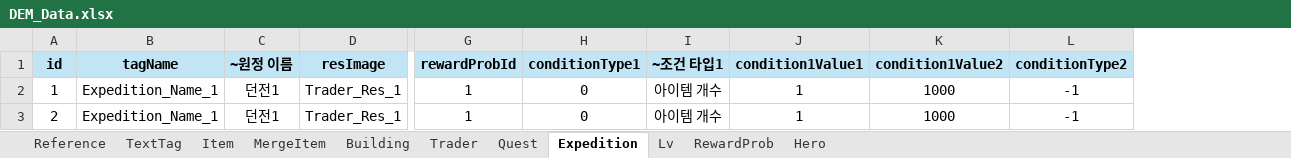
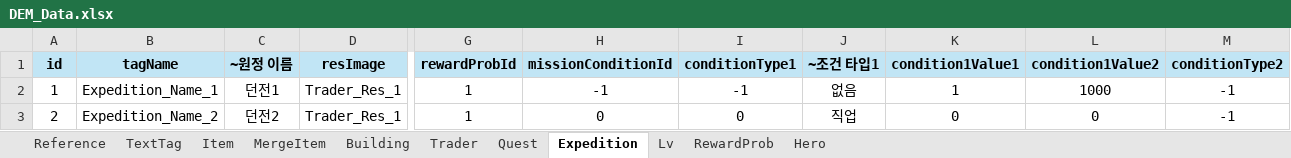
Before and after one commit to Roy052/DesktopEquipmentMerge, an Excel workbook: Sheet/DEM_Data.xlsx, sheet Expedition, drawn as a sheet; only a part is shown, gaps mark what is left out; values as stored, in another font and other column widths than the file's, no borders; addresses are those after the commit; the diff names each change by its address in the sheet, - before the commit and + after, or states it on an @@ line.

```diff
--- a/Sheet/DEM_Data.xlsx (sheet Expedition)
+++ b/Sheet/DEM_Data.xlsx (sheet Expedition)
+column H (missionConditionId), rows 2-3: -1 | 0
-I2 (conditionType1): 0
+I2 (conditionType1): -1
-J2 (~조건 타입1): 아이템 개수
+J2 (~조건 타입1): 없음
-B3 (tagName): Expedition_Name_1
+B3 (tagName): Expedition_Name_2
-C3 (~원정 이름): 던전1
+C3 (~원정 이름): 던전2
-J3 (~조건 타입1): 아이템 개수
+J3 (~조건 타입1): 직업
-K3 (condition1Value1): 1
+K3 (condition1Value1): 0
-L3 (condition1Value2): 1000
+L3 (condition1Value2): 0
```
Also changed, not shown: sheet Item, sheet TextTag, sheet Quest, sheet Lv, formulas that keep their value, 21 other files.
